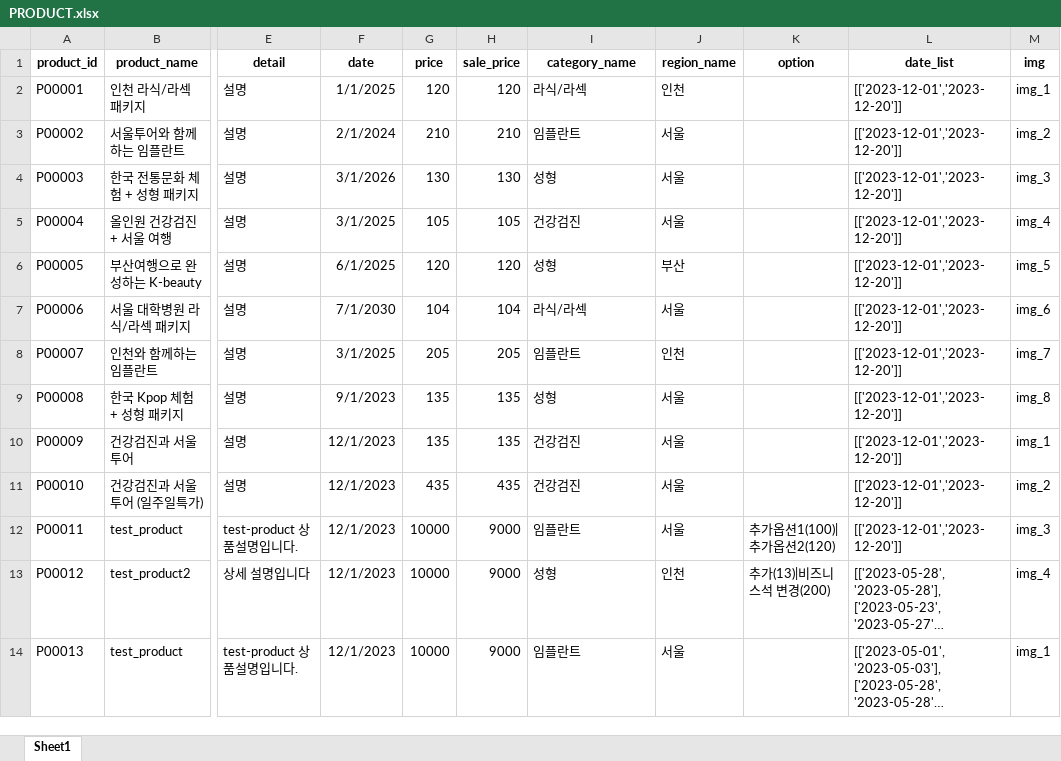
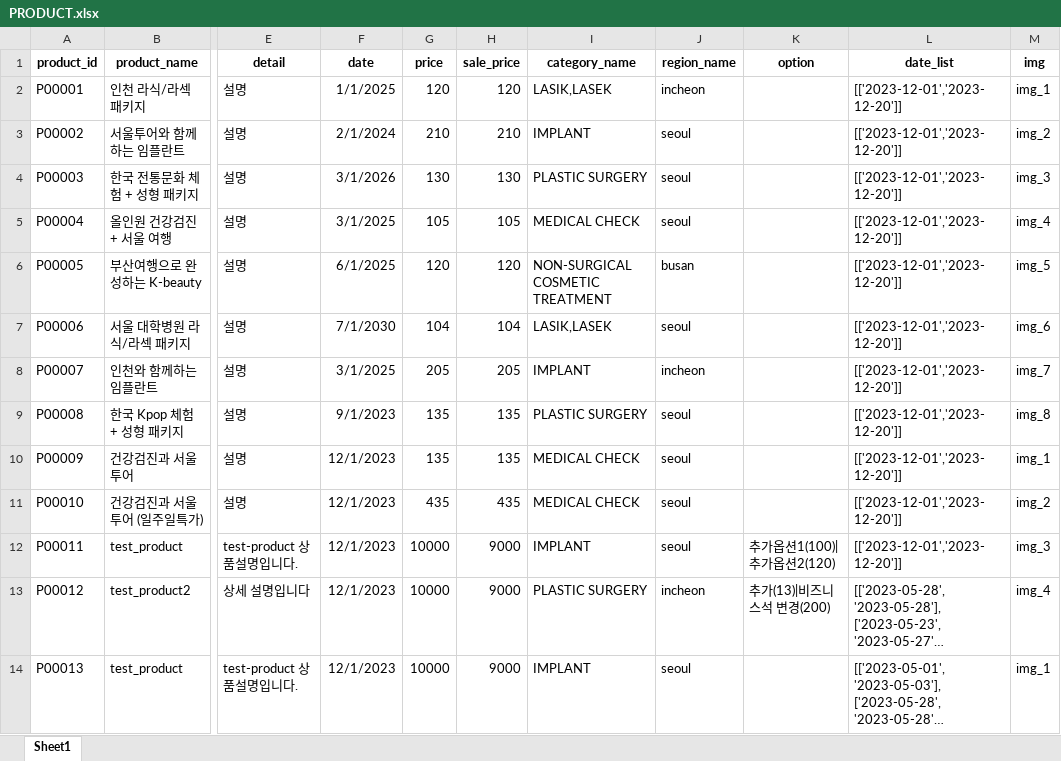
Before and after one commit to gywjdskql56/spm-master, an Excel workbook: api/data/PRODUCT.xlsx, sheet Sheet1, drawn as a sheet; only a part is shown, gaps mark what is left out; long unchanged cells end in …; values as stored, in another font and other column widths than the file's, no borders; the diff names each change by its address in the sheet, - before the commit and + after, or states it on an @@ line.

```diff
--- a/api/data/PRODUCT.xlsx (sheet Sheet1)
+++ b/api/data/PRODUCT.xlsx (sheet Sheet1)
-I2 (category_name): 라식/라섹
+I2 (category_name): LASIK,LASEK
-J2 (region_name): 인천
+J2 (region_name): incheon
-I3 (category_name): 임플란트
+I3 (category_name): IMPLANT
-J3:J5 (region_name): 서울
+J3:J5 (region_name): seoul
-I4 (category_name): 성형
+I4 (category_name): PLASTIC SURGERY
-I5 (category_name): 건강검진
+I5 (category_name): MEDICAL CHECK
-I6 (category_name): 성형
+I6 (category_name): NON-SURGICAL COSMETIC TREATMENT
-J6 (region_name): 부산
+J6 (region_name): busan
-I7 (category_name): 라식/라섹
+I7 (category_name): LASIK,LASEK
-J7 (region_name): 서울
+J7 (region_name): seoul
-I8 (category_name): 임플란트
+I8 (category_name): IMPLANT
-J8 (region_name): 인천
+J8 (region_name): incheon
-I9 (category_name): 성형
+I9 (category_name): PLASTIC SURGERY
-J9:J12 (region_name): 서울
+J9:J12 (region_name): seoul
-I10:I11 (category_name): 건강검진
+I10:I11 (category_name): MEDICAL CHECK
-I12 (category_name): 임플란트
+I12 (category_name): IMPLANT
-I13 (category_name): 성형
+I13 (category_name): PLASTIC SURGERY
-J13 (region_name): 인천
+J13 (region_name): incheon
-I14 (category_name): 임플란트
+I14 (category_name): IMPLANT
-J14 (region_name): 서울
+J14 (region_name): seoul
```
Also changed, not shown: api/data/CATEGORY.xlsx, api/data/VENDOR.xlsx, 10 other files.
